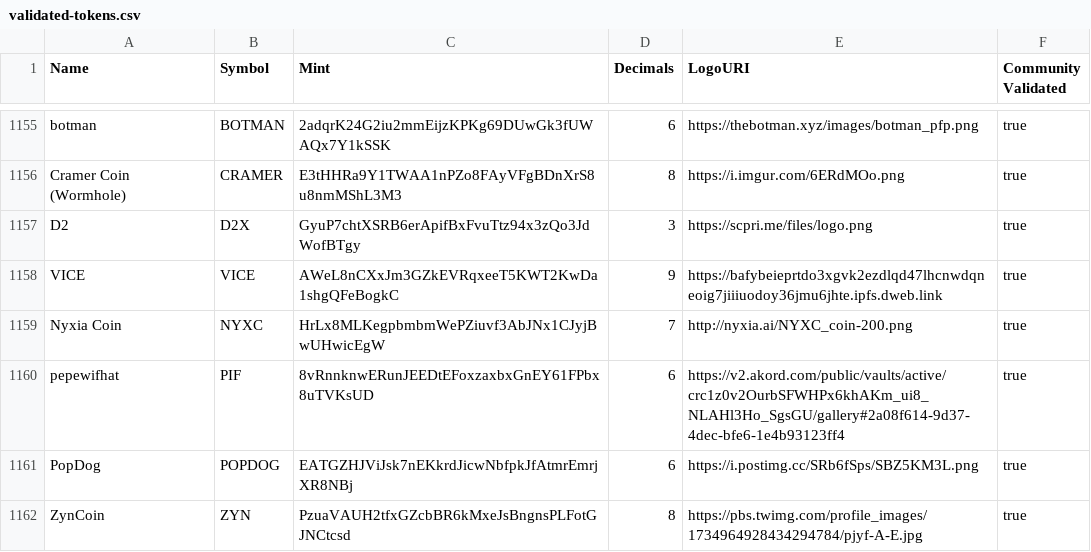
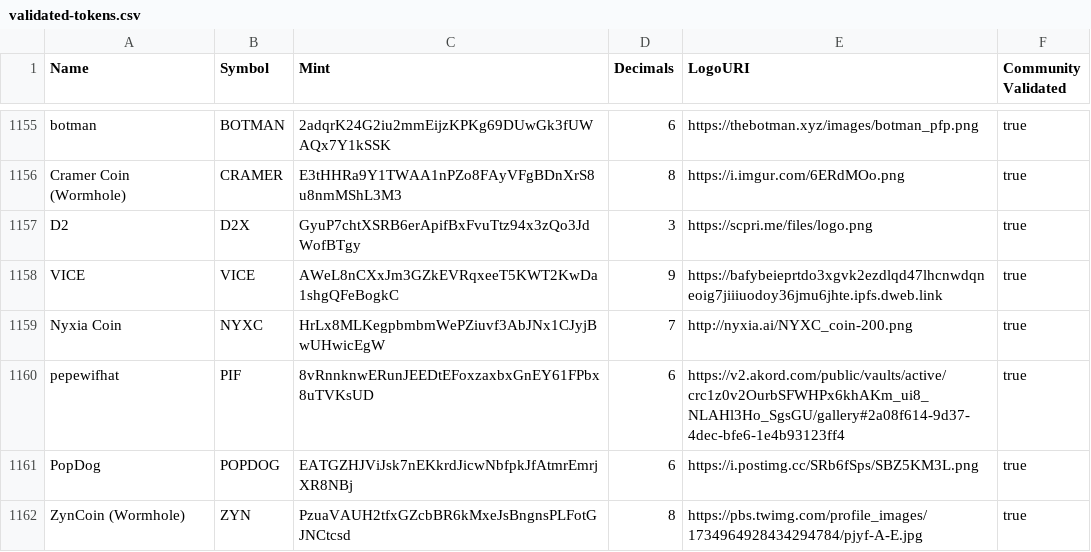
Before and after one commit to jup-ag/token-list, a CSV file: validated-tokens.csv, drawn as a sheet; only a part is shown, gaps mark what is left out.

Commit message:
changed token name from ZynCoin to ZynCoin (Wormhole)

```diff
--- a/validated-tokens.csv
+++ b/validated-tokens.csv
@@ -1161,2 +1161,2 @@ pepewifhat,PIF,8vRnnknwERunJEEDtEFoxzaxbxGnEY61FPbx8uTVKsUD,6,https://v2.akord.c
 PopDog,POPDOG,EATGZHJViJsk7nEKkrdJicwNbfpkJfAtmrEmrjXR8NBj,6,https://i.postimg.cc/SRb6fSps/SBZ5KM3L.png,true
-ZynCoin,ZYN,PzuaVAUH2tfxGZcbBR6kMxeJsBngnsPLFotGJNCtcsd,8,https://pbs.twimg.com/profile_images/1734964928434294784/pjyf-A-E.jpg,true
+ZynCoin (Wormhole),ZYN,PzuaVAUH2tfxGZcbBR6kMxeJsBngnsPLFotGJNCtcsd,8,https://pbs.twimg.com/profile_images/1734964928434294784/pjyf-A-E.jpg,true
```
